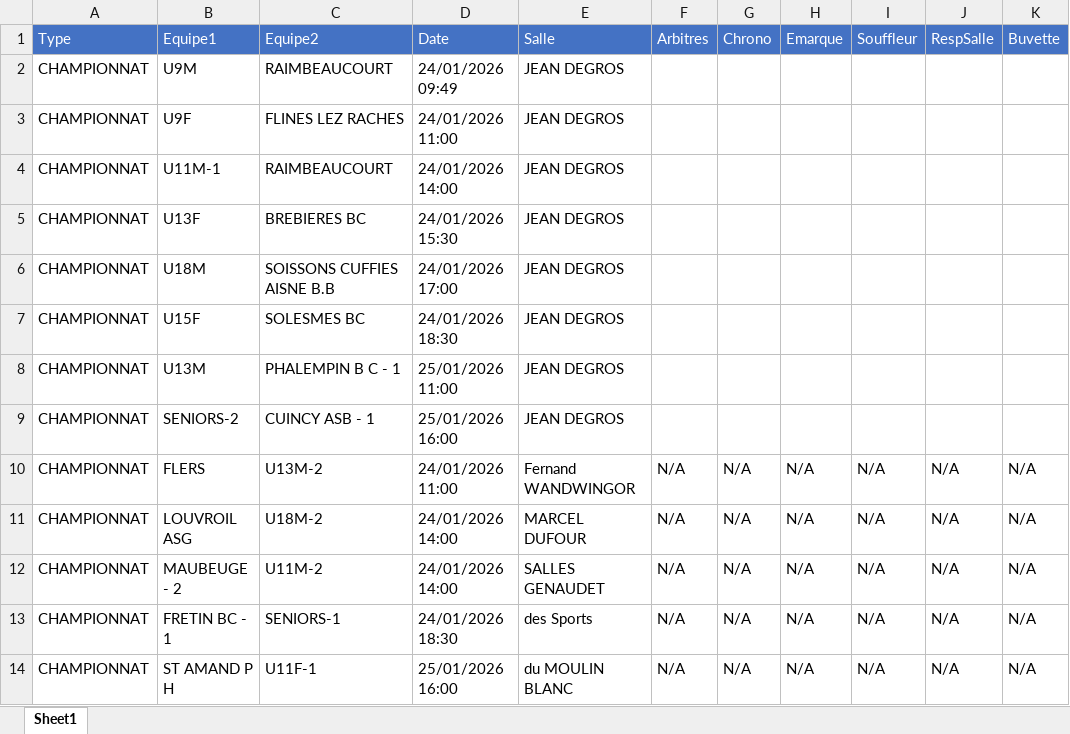
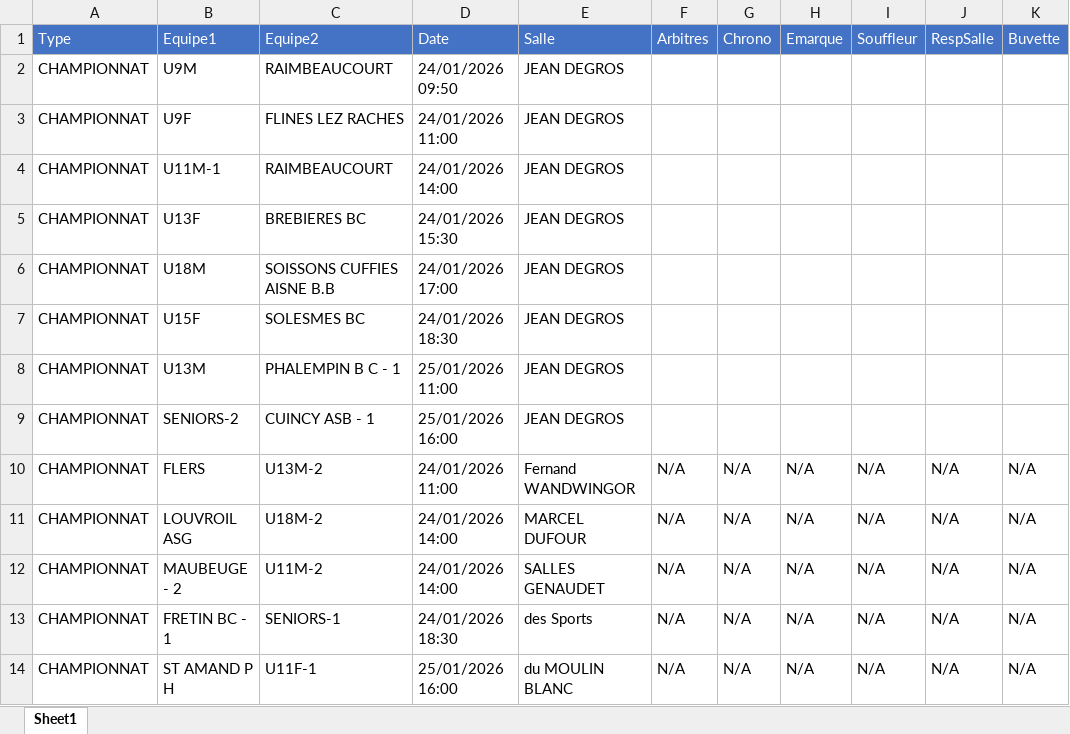
Before and after one commit to yoannvue/ABP.WebSite, an Excel workbook: data/rencontres/MatchsSemaine_20260124.xlsx, sheet Sheet1, drawn as a sheet; values as stored, in another font and other column widths than the file's, no borders; the diff names each change by its address in the sheet, - before the commit and + after, or states it on an @@ line.

Commit message:
Update Rencontres img

```diff
--- a/data/rencontres/MatchsSemaine_20260124.xlsx (sheet Sheet1)
+++ b/data/rencontres/MatchsSemaine_20260124.xlsx (sheet Sheet1)
-D2 (Date): 24/01/2026 09:49
+D2 (Date): 24/01/2026 09:50
```
Also changed, not shown: 2 other files.
